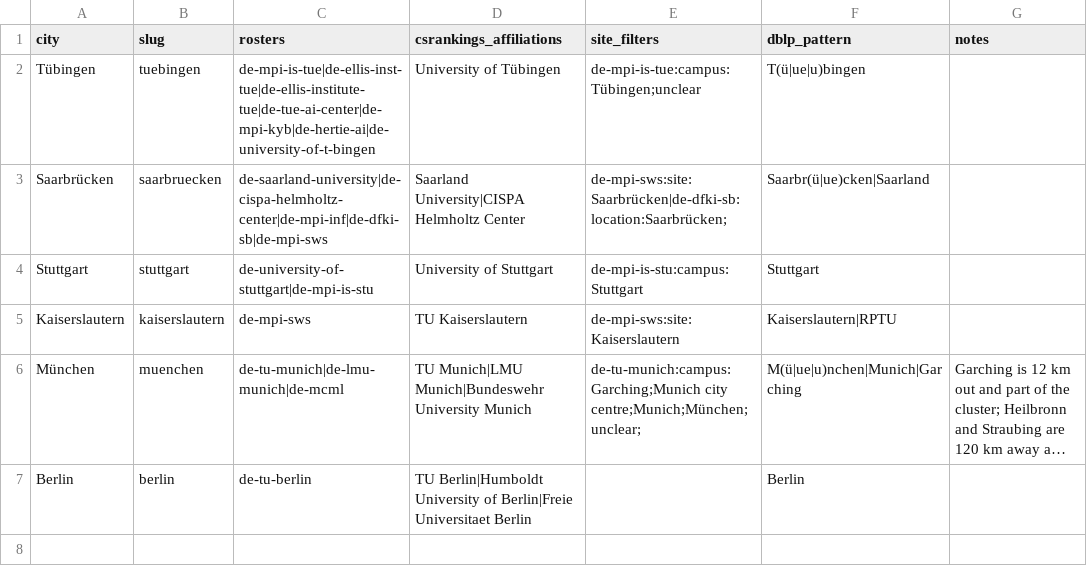
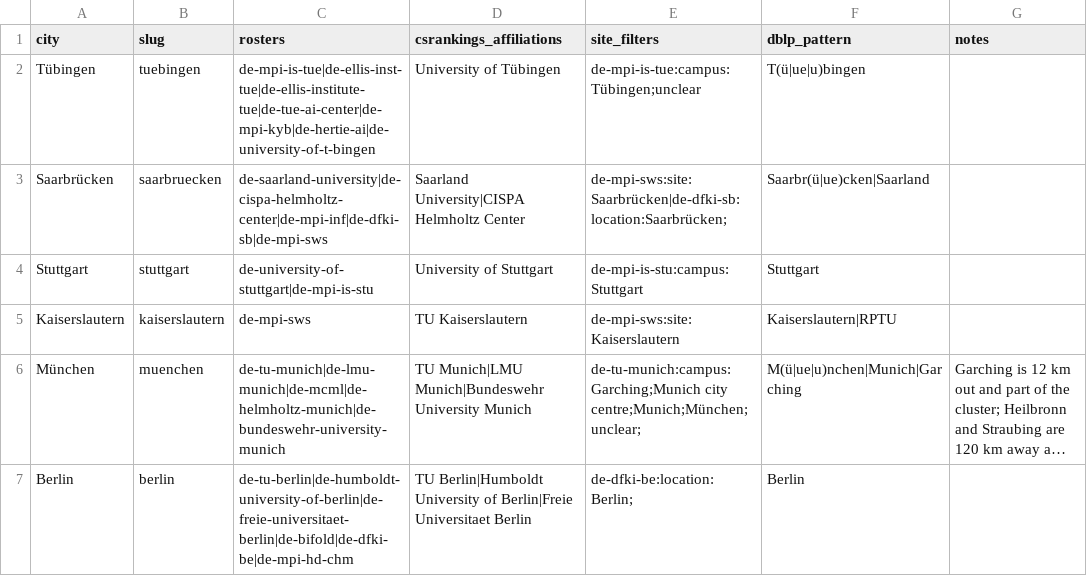
Before and after one commit to andrehuang/europe-ai-density, a CSV file: data/cities.csv, drawn as a sheet; long unchanged cells end in …; the diff names each change by its address in the sheet, - before the commit and + after, or states it on an @@ line.

```diff
--- a/data/cities.csv
+++ b/data/cities.csv
-C6 (rosters): de-tu-munich|de-lmu-munich|de-mcml
+C6 (rosters): de-tu-munich|de-lmu-munich|de-mcml|de-helmholtz-munich|de-bundeswehr-university-munich
-C7 (rosters): de-tu-berlin
+C7 (rosters): de-tu-berlin|de-humboldt-university-of-berlin|de-freie-universitaet-berlin|de-bifold|de-dfki-be|de-mpi-hd-chm
-E7 (site_filters): (empty)
+E7 (site_filters): de-dfki-be:location:Berlin;
```
Also changed, not shown: data/derived/reconcile_berlin.csv, data/derived/reconcile_muenchen.csv, 20 other files.
